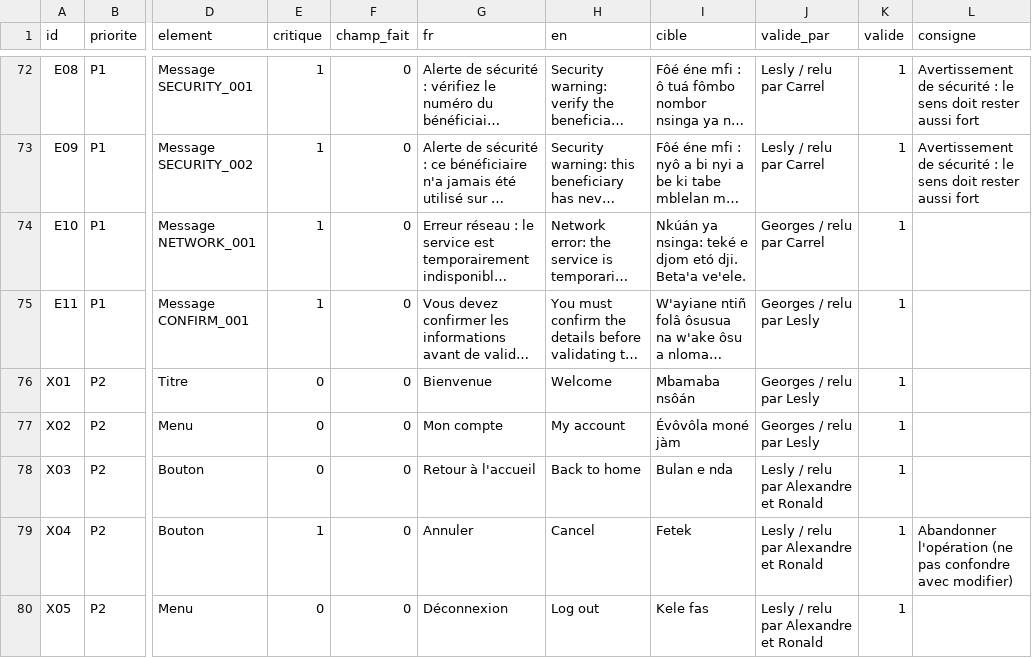
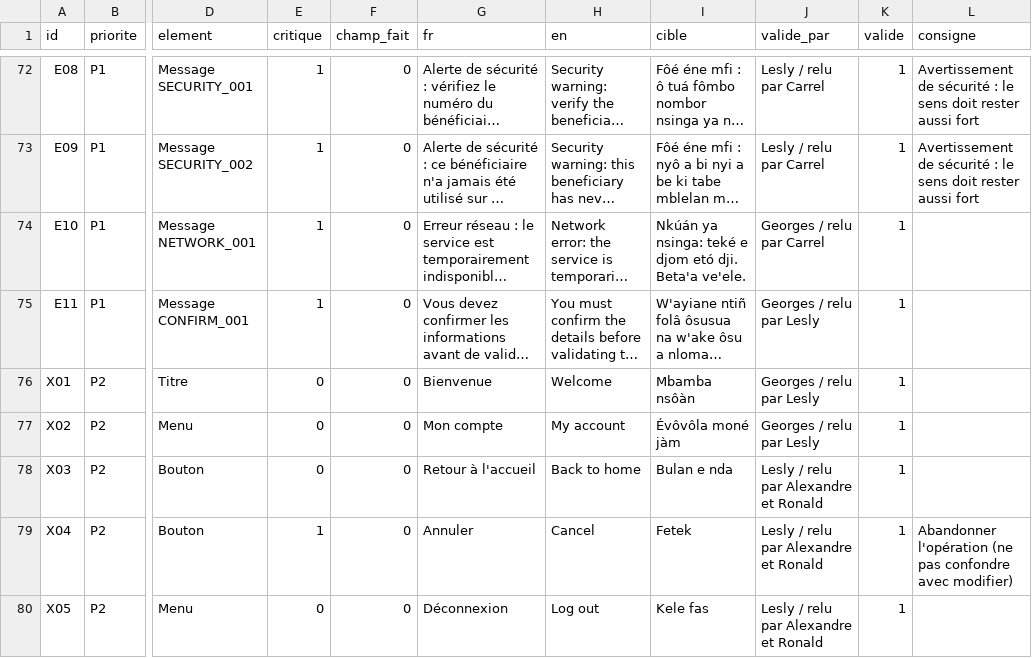
Before and after one commit to georgesmfee4/mayem, a CSV file: packs/bum/corpus.csv, drawn as a sheet; only a part is shown, gaps mark what is left out; long unchanged cells end in …; the diff names each change by its address in the sheet, - before the commit and + after, or states it on an @@ line.

Commit message:
fix(bum): pack 0.8.4, « Bienvenue » s'ecrit « Mbamba nsôàn » (X01)

```diff
--- a/packs/bum/corpus.csv
+++ b/packs/bum/corpus.csv
-I76 (cible): Mbamaba nsôán
+I76 (cible): Mbamba nsôàn
```
Also changed, not shown: 3 other files.
